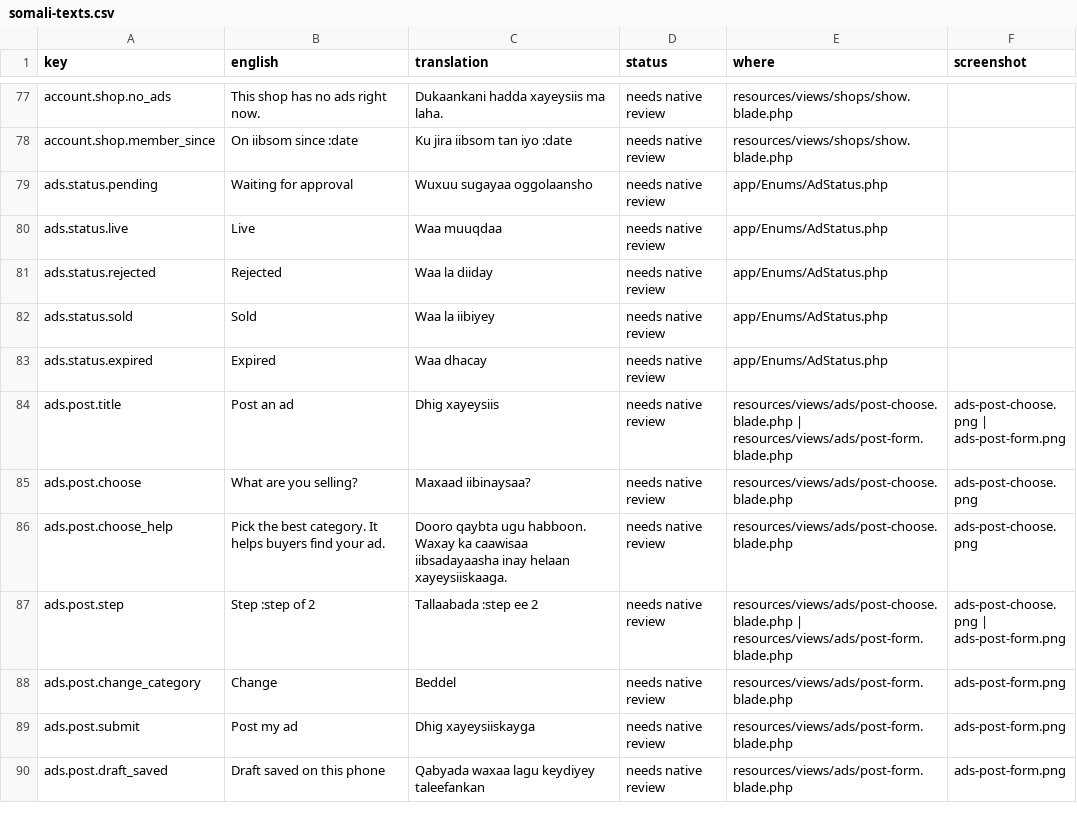
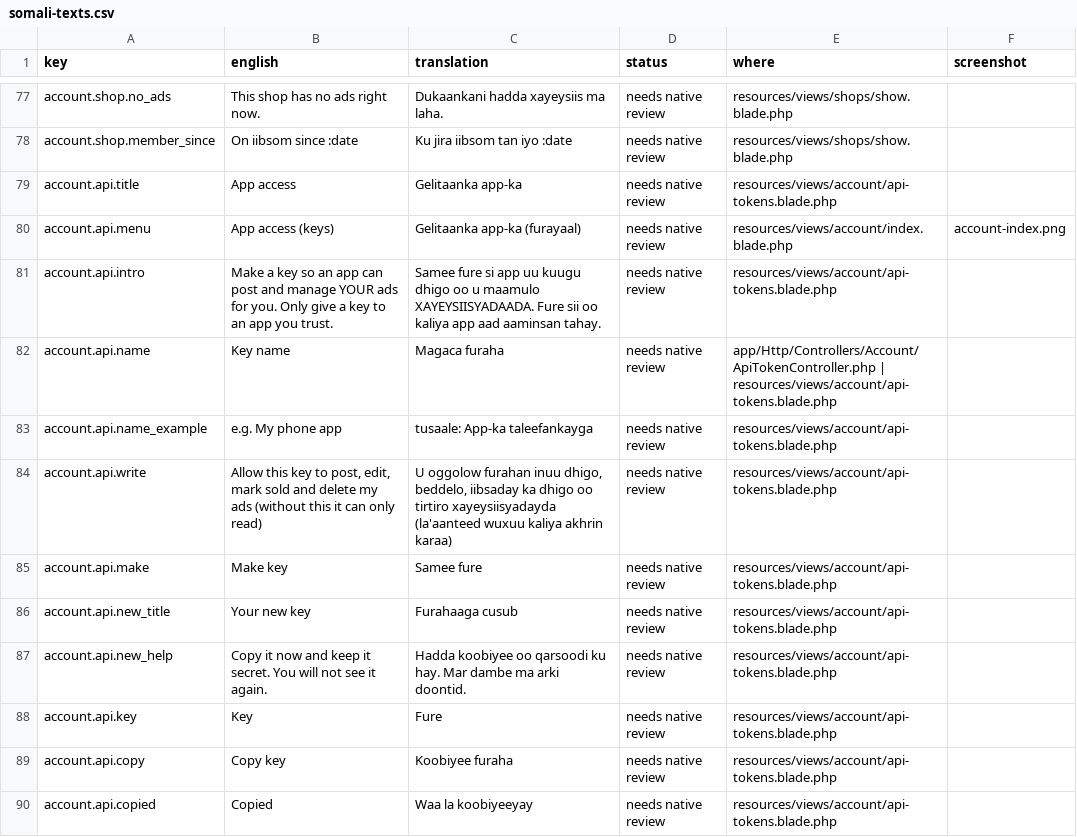
Before and after one commit to kulmiss/iibsom, a CSV file: docs/somali-review/somali-texts.csv, drawn as a sheet; only a part is shown, gaps mark what is left out; the shorter side is filled out with more unchanged rows; the diff covers the shown part only.

```diff
--- a/docs/somali-review/somali-texts.csv
+++ b/docs/somali-review/somali-texts.csv
@@ -78 +78,13 @@ account.shop.no_ads,"This shop has no ads right now.","Dukaankani hadda xayeysii
 account.shop.member_since,"On iibsom since :date","Ku jira iibsom tan iyo :date","needs native review",resources/views/shops/show.blade.php,
+account.api.title,"App access","Gelitaanka app-ka","needs native review",resources/views/account/api-tokens.blade.php,
+account.api.menu,"App access (keys)","Gelitaanka app-ka (furayaal)","needs native review",resources/views/account/index.blade.php,account-index.png
+account.api.intro,"Make a key so an app can post and manage YOUR ads for you. Only give a key to an app you trust.","Samee fure si app uu kuugu dhigo oo u maamulo XAYEYSIISYADAADA. Fure sii oo kaliya app aad aaminsan tahay.","needs native review",resources/views/account/api-tokens.blade.php,
+account.api.name,"Key name","Magaca furaha","needs native review","app/Http/Controllers/Account/ApiTokenController.php | resources/views/account/api-tokens.blade.php",
+account.api.name_example,"e.g. My phone app","tusaale: App-ka taleefankayga","needs native review",resources/views/account/api-tokens.blade.php,
+account.api.write,"Allow this key to post, edit, mark sold and delete my ads (without this it can only read)","U oggolow furahan inuu dhigo, beddelo, iibsaday ka dhigo oo tirtiro xayeysiisyadayda (la'aanteed wuxuu kaliya akhrin karaa)","needs native review",resources/views/account/api-tokens.blade.php,
+account.api.make,"Make key","Samee fure","needs native review",resources/views/account/api-tokens.blade.php,
+account.api.new_title,"Your new key","Furahaaga cusub","needs native review",resources/views/account/api-tokens.blade.php,
+account.api.new_help,"Copy it now and keep it secret. You will not see it again.","Hadda koobiyee oo qarsoodi ku hay. Mar dambe ma arki doontid.","needs native review",resources/views/account/api-tokens.blade.php,
+account.api.key,Key,Fure,"needs native review",resources/views/account/api-tokens.blade.php,
+account.api.copy,"Copy key","Koobiyee furaha","needs native review",resources/views/account/api-tokens.blade.php,
+account.api.copied,Copied,"Waa la koobiyeeyay","needs native review",resources/views/account/api-tokens.blade.php,
```
Also changed, not shown: 12 added rows and 2 edited cells elsewhere in this file, 26 other files.
